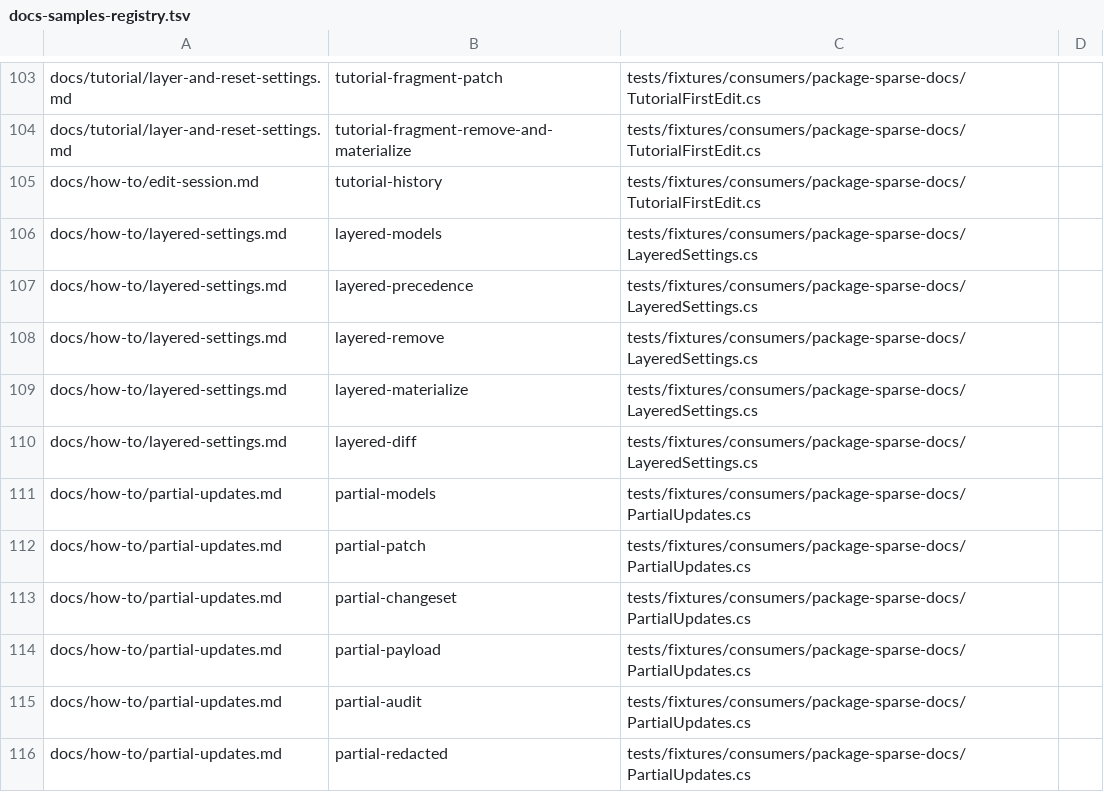
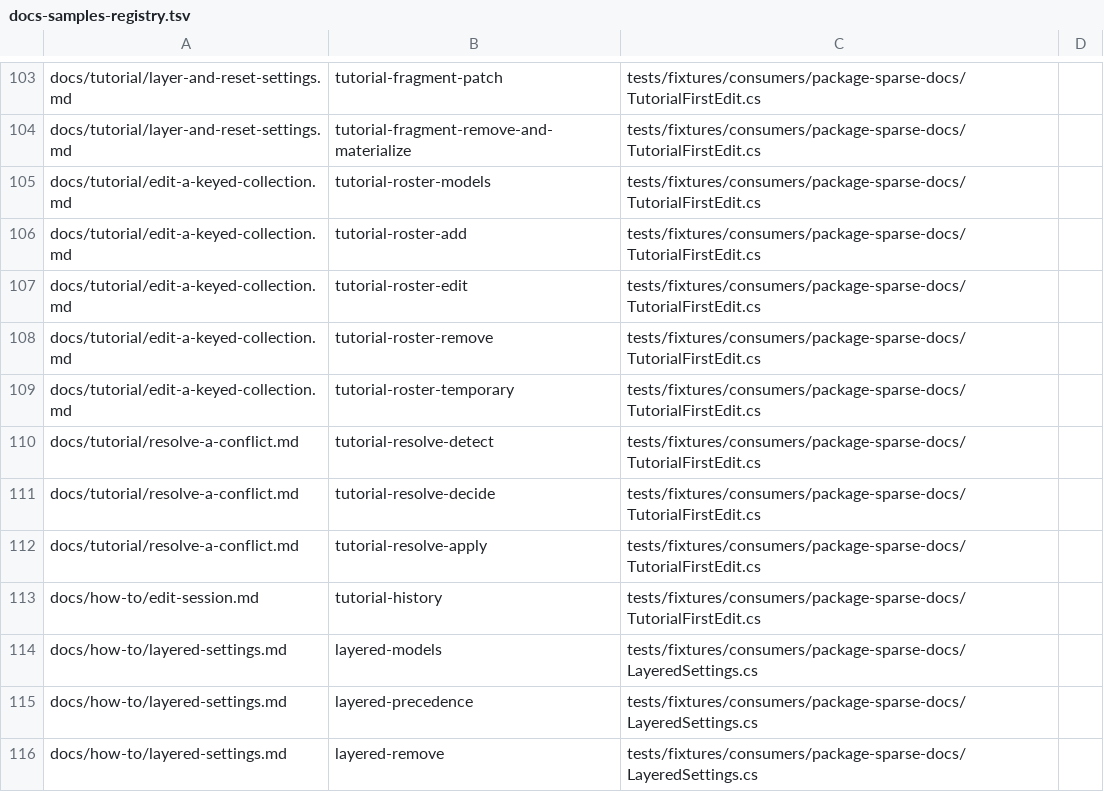
Before and after one commit to arika0093/SparseTypes, a TSV file: .github/workflows/scripts/docs-samples-registry.tsv, drawn as a sheet; only a part is shown, gaps mark what is left out; the shorter side is filled out with more unchanged rows; the diff names each change by its address in the sheet, - before the commit and + after, or states it on an @@ line.

Commit message:
Docs: add tutorials 4 (keyed collections) and 5 (conflict resolution)
Tutorials stopped at three steps, so keyed collections had no
step-by-step entry point and conflict resolution ended at
detection without showing per-path decisions. Add two runnable
tutorials that inject one concept at a time:
- Tutorial 4 edits a keyed roster: [SparseKey(Unassigned = 0)]
  declaration, add/remove/reorder diffs with typed transitions
  (Added/Edited/Removed/OrderChanged/AfterOrder), then a pending
  row tracked by [SparseTemporaryKey] via GetTemporaryChange and
  .TemporaryKey paths, with TryReconcile noted for post-save.
- Tutorial 5 resolves a rebase conflict on UserSettings:
  RebaseOnto detection, BeginResolution with UseIncoming on the
  colliding Theme path, TryBuild plus ToPatch().ApplyTo.

Fixture regions in TutorialFirstEdit.cs carry DocsCheck
assertions, registry rows map every new sample id, and the docs
index lists tutorials 4-5. Verified by check-docs-samples
(--only for both guides), check-docs-links, and a full
dotnet run of the docs consumer fixture
(SparseTypes docs consumer passed).

```diff
--- a/.github/workflows/scripts/docs-samples-registry.tsv
+++ b/.github/workflows/scripts/docs-samples-registry.tsv
+row 105: docs/tutorial/edit-a-keyed-collection.md | tutorial-roster-models | tests/fixtures/consumers/package-sparse-docs/TutorialFirstEdit.cs
+row 106: docs/tutorial/edit-a-keyed-collection.md | tutorial-roster-add | tests/fixtures/consumers/package-sparse-docs/TutorialFirstEdit.cs
+row 107: docs/tutorial/edit-a-keyed-collection.md | tutorial-roster-edit | tests/fixtures/consumers/package-sparse-docs/TutorialFirstEdit.cs
+row 108: docs/tutorial/edit-a-keyed-collection.md | tutorial-roster-remove | tests/fixtures/consumers/package-sparse-docs/TutorialFirstEdit.cs
+row 109: docs/tutorial/edit-a-keyed-collection.md | tutorial-roster-temporary | tests/fixtures/consumers/package-sparse-docs/TutorialFirstEdit.cs
+row 110: docs/tutorial/resolve-a-conflict.md | tutorial-resolve-detect | tests/fixtures/consumers/package-sparse-docs/TutorialFirstEdit.cs
+row 111: docs/tutorial/resolve-a-conflict.md | tutorial-resolve-decide | tests/fixtures/consumers/package-sparse-docs/TutorialFirstEdit.cs
+row 112: docs/tutorial/resolve-a-conflict.md | tutorial-resolve-apply | tests/fixtures/consumers/package-sparse-docs/TutorialFirstEdit.cs
```
Also changed, not shown: 4 other files.
